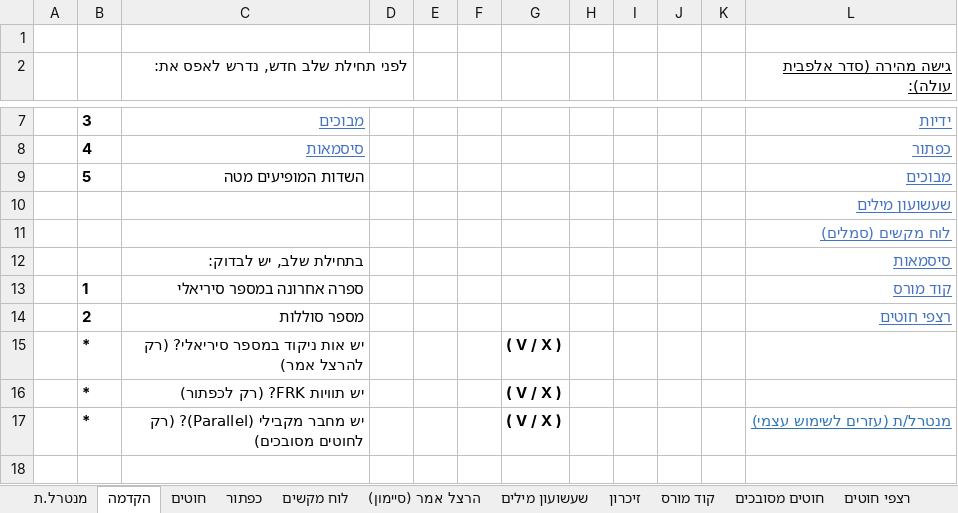
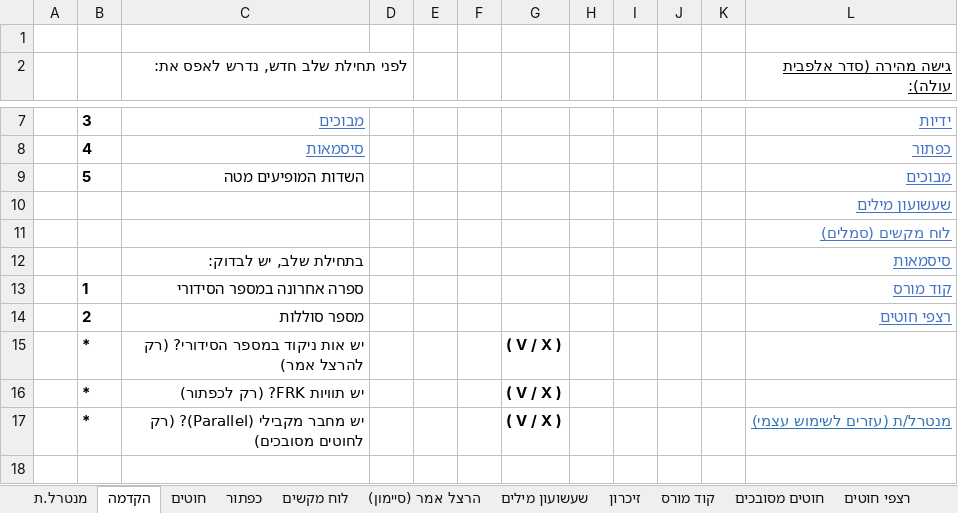
Before and after one commit to HebrewBombManual/hebrewbombmanual.github.io, an Excel workbook: ultimate-toolkit/files/Ultimate-Manual-Toolkit-v1.2-he-en.xlsx, sheet הקדמה, drawn as a sheet; only a part is shown, gaps mark what is left out; values as stored, in another font and other column widths than the file's, no borders; charts and pictures not drawn; the diff names each change by its address in the sheet, - before the commit and + after, or states it on an @@ line.

```diff
--- a/ultimate-toolkit/files/Ultimate-Manual-Toolkit-v1.2-he-en.xlsx (sheet הקדמה)
+++ b/ultimate-toolkit/files/Ultimate-Manual-Toolkit-v1.2-he-en.xlsx (sheet הקדמה)
-C13: ספרה אחרונה במספר סיריאלי
+C13: ספרה אחרונה במספר הסידורי
-C15: יש אות ניקוד במספר סיריאלי? (רק להרצל אמר)
+C15: יש אות ניקוד במספר הסידורי? (רק להרצל אמר)
```
Also changed, not shown: sheet הרצל אמר (סיימון), sheet חוטים, sheet חוטים מסובכים, formulas that keep their value, 3 other files.
